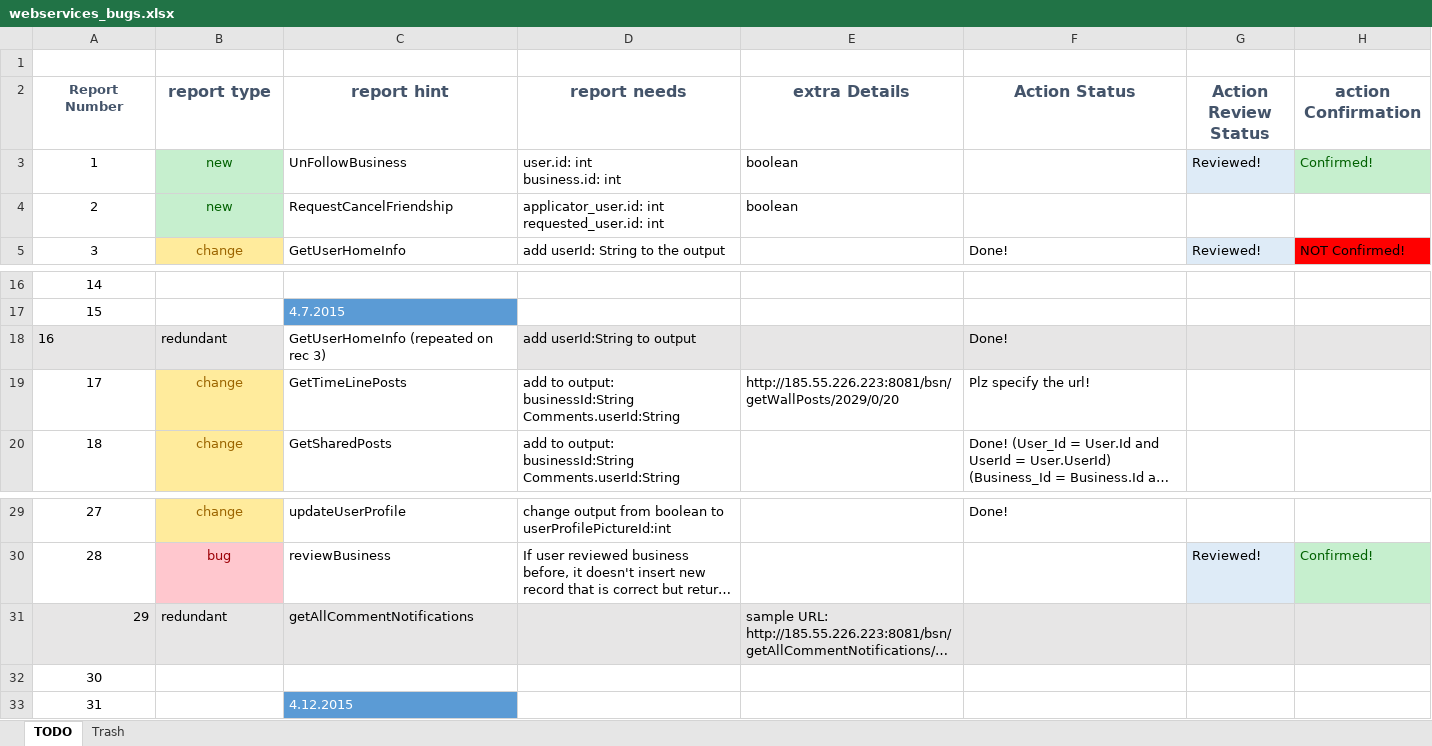
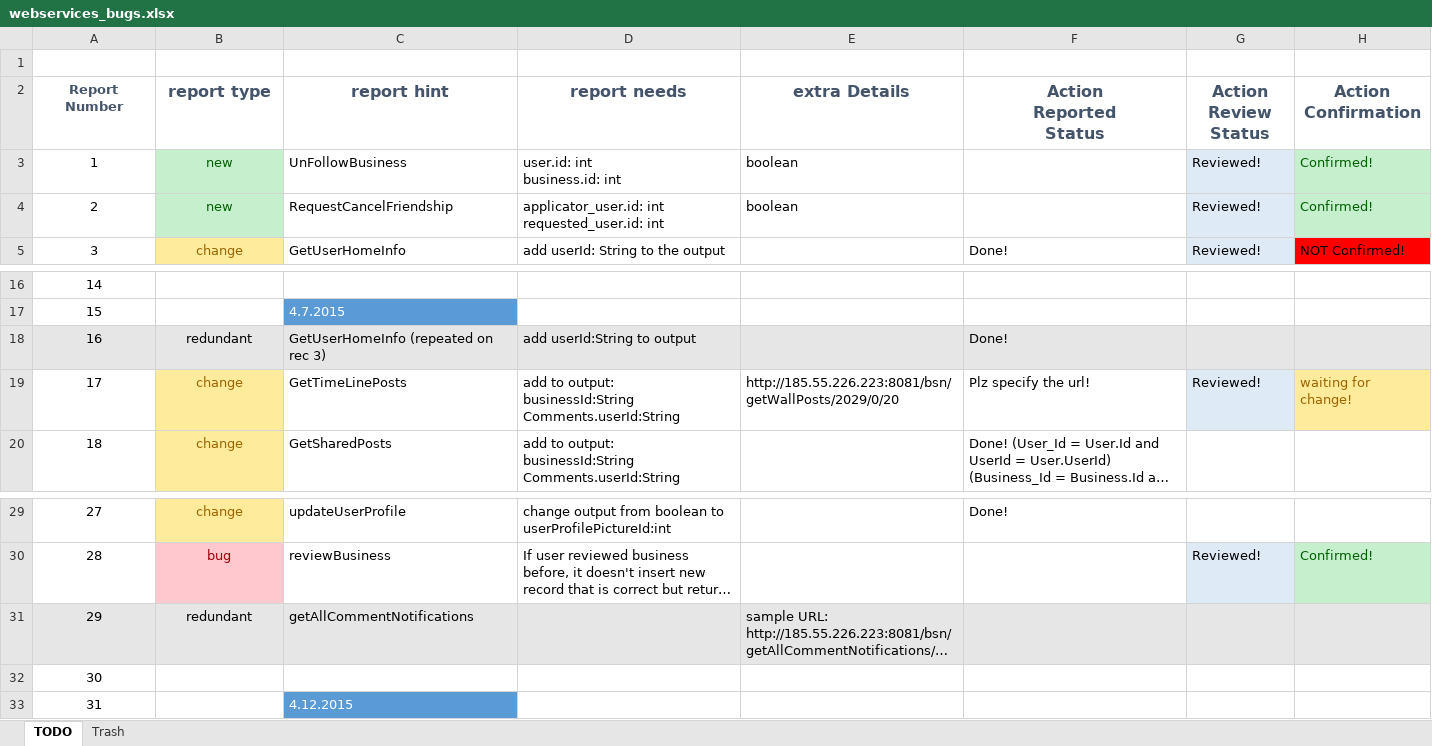
Before and after one commit to A-Kaveh2/4Soo, an Excel workbook: docs/webservices_bugs.xlsx, sheet TODO, drawn as a sheet; only a part is shown, gaps mark what is left out; long unchanged cells end in …; values as stored, in another font and other column widths than the file's, no borders; ↵ is a line break in a cell; the diff names each change by its address in the sheet, - before the commit and + after, or states it on an @@ line.

```diff
--- a/docs/webservices_bugs.xlsx (sheet TODO)
+++ b/docs/webservices_bugs.xlsx (sheet TODO)
-F2: Action Status
+F2: Action ↵ Reported ↵ Status
-G2: Action Review Status
+G2: Action ↵ Review ↵ Status
-H2: action Confirmation
+H2: Action ↵ Confirmation
-G4 (Action Review Status): (empty)
+G4 (Action Review Status): Reviewed!
-G4 fill: none
+G4 fill: #DEEBF7
-H4 (Action Confirmation): (empty)
+H4 (Action Confirmation): Confirmed!
-H4 fill: none
+H4 fill: #C6EFCE
-A18:B18 alignment: left
+A18:B18 alignment: center
-C18 fill: none
+C18 fill: #E7E6E6
-G19 (Action Review Status): (empty)
+G19 (Action Review Status): Reviewed!
-G19 fill: none
+G19 fill: #DEEBF7
-H19 (Action Confirmation): (empty)
+H19 (Action Confirmation): waiting for change!
-H19 fill: none
+H19 fill: #FFEB9C
-A31 alignment: right
+A31 alignment: center
-B31 alignment: left
+B31 alignment: center
```
Also changed, not shown: 54 other files.
